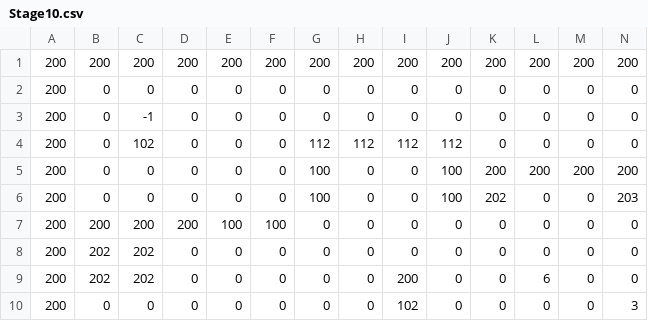
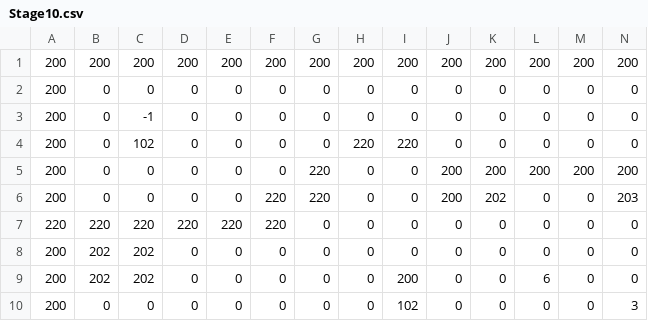
Before and after one commit to tayu-t/Fly, a CSV file: Fly/App/csv/Stage10.csv, drawn as a sheet; only a part is shown; the diff names each change by its address in the sheet, - before the commit and + after, or states it on an @@ line.

```diff
--- a/Fly/App/csv/Stage10.csv
+++ b/Fly/App/csv/Stage10.csv
-G4: 112
+G4: 0
-H4: 112
+H4: 220
-I4: 112
+I4: 220
-J4: 112
+J4: 0
-G5:G6: 100
+G5:G6: 220
-J5:J6: 100
+J5:J6: 200
-F6: 0
+F6: 220
-A7: 200
+A7: 220
-B7: 200
+B7: 220
-C7: 200
+C7: 220
-D7: 200
+D7: 220
-E7: 100
+E7: 220
-F7: 100
+F7: 220
```
Also changed, not shown: Fly/App/csv/Stage_info.csv, 2 other files.
